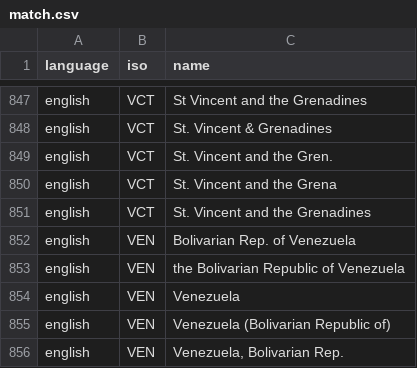
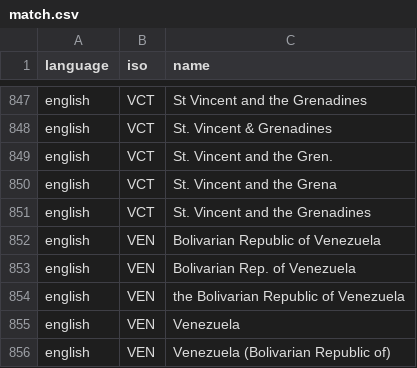
Before and after one commit to carolinebastian/matchcountry, a CSV file: inst/extdata/match.csv, drawn as a sheet; only a part is shown, gaps mark what is left out; the shorter side is filled out with more unchanged rows; the diff names each change by its address in the sheet, - before the commit and + after, or states it on an @@ line.

Commit message:
Added Bolivarian Republic of Venezuela

```diff
--- a/inst/extdata/match.csv
+++ b/inst/extdata/match.csv
+row 852: english | VEN | Bolivarian Republic of Venezuela
```
